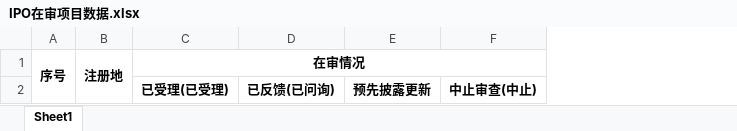
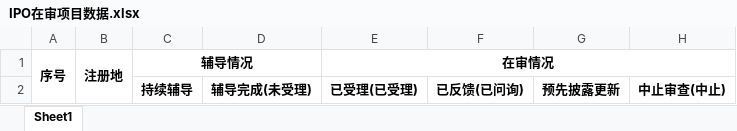
Before and after one commit to xiaokushuang/capital-service-ipo, an Excel workbook: src/main/webapp/WEB-INF/templates/IPO在审项目数据.xlsx, sheet Sheet1, drawn as a sheet; only a part is shown; values as stored, in another font and other column widths than the file's, no borders; the diff names each change by its address in the sheet, - before the commit and + after, or states it on an @@ line.

```diff
--- a/src/main/webapp/WEB-INF/templates/IPO在审项目数据.xlsx (sheet Sheet1)
+++ b/src/main/webapp/WEB-INF/templates/IPO在审项目数据.xlsx (sheet Sheet1)
+column C, rows 1-2: 辅导情况 | 持续辅导
+column D, row 2: 辅导完成(未受理)
```
Also changed, not shown: 2 other files.
